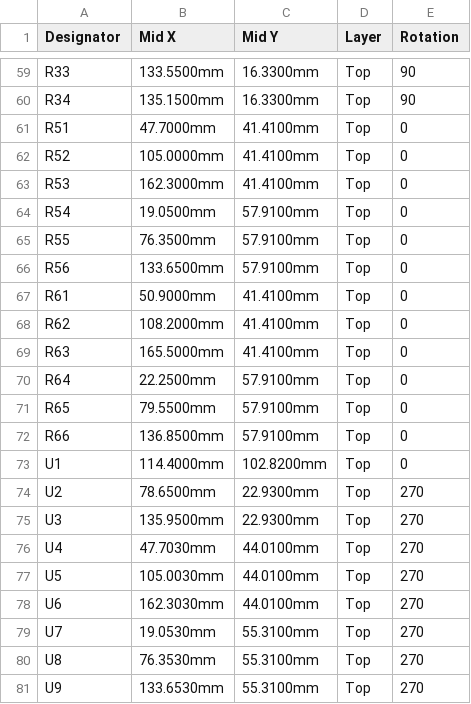
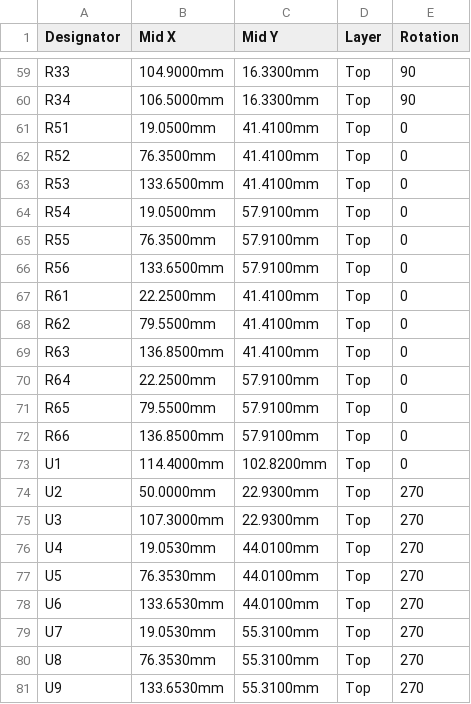
Before and after one commit to vicholz/openald, a CSV file: charging_dock/fab/openald-dock-CPL-jlcpcb.csv, drawn as a sheet; only a part is shown, gaps mark what is left out; the diff covers the shown part only; the diff names each change by its address in the sheet, - before the commit and + after, or states it on an @@ line.

```diff
--- a/charging_dock/fab/openald-dock-CPL-jlcpcb.csv
+++ b/charging_dock/fab/openald-dock-CPL-jlcpcb.csv
-B59 (Mid X): 133.5500mm
+B59 (Mid X): 104.9000mm
-B60 (Mid X): 135.1500mm
+B60 (Mid X): 106.5000mm
-B61 (Mid X): 47.7000mm
+B61 (Mid X): 19.0500mm
-B62 (Mid X): 105.0000mm
+B62 (Mid X): 76.3500mm
-B63 (Mid X): 162.3000mm
+B63 (Mid X): 133.6500mm
-B67 (Mid X): 50.9000mm
+B67 (Mid X): 22.2500mm
-B68 (Mid X): 108.2000mm
+B68 (Mid X): 79.5500mm
-B69 (Mid X): 165.5000mm
+B69 (Mid X): 136.8500mm
-B74 (Mid X): 78.6500mm
+B74 (Mid X): 50.0000mm
-B75 (Mid X): 135.9500mm
+B75 (Mid X): 107.3000mm
-B76 (Mid X): 47.7030mm
+B76 (Mid X): 19.0530mm
-B77 (Mid X): 105.0030mm
+B77 (Mid X): 76.3530mm
-B78 (Mid X): 162.3030mm
+B78 (Mid X): 133.6530mm
```
Also changed, not shown: 48 edited cells elsewhere in this file, charging_dock/fab/openald-dock-centroid.csv, 38 other files.
